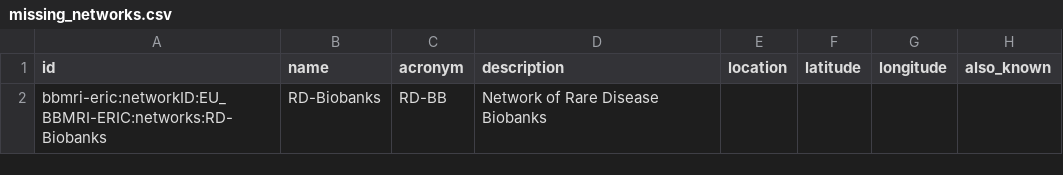
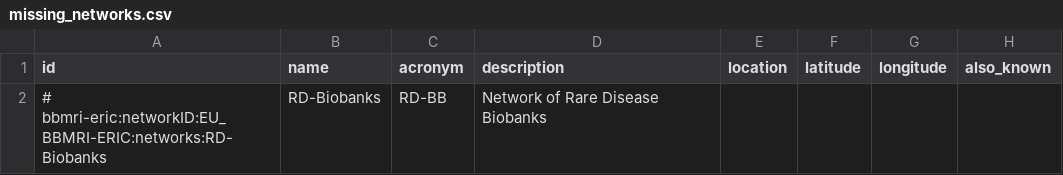
Before and after one commit to crs4/directory-scripts, a CSV file: rd_connect_importer/missing_networks.csv, drawn as a sheet; only a part is shown; the diff names each change by its address in the sheet, - before the commit and + after, or states it on an @@ line.

Commit message:
feat: minor chagens to rd connect finder importer

```diff
--- a/rd_connect_importer/missing_networks.csv
+++ b/rd_connect_importer/missing_networks.csv
-A2 (id): bbmri-eric:networkID:EU_BBMRI-ERIC:networks:RD-Biobanks
+A2 (id): # bbmri-eric:networkID:EU_BBMRI-ERIC:networks:RD-Biobanks
```
Also changed, not shown: 1 other file.
